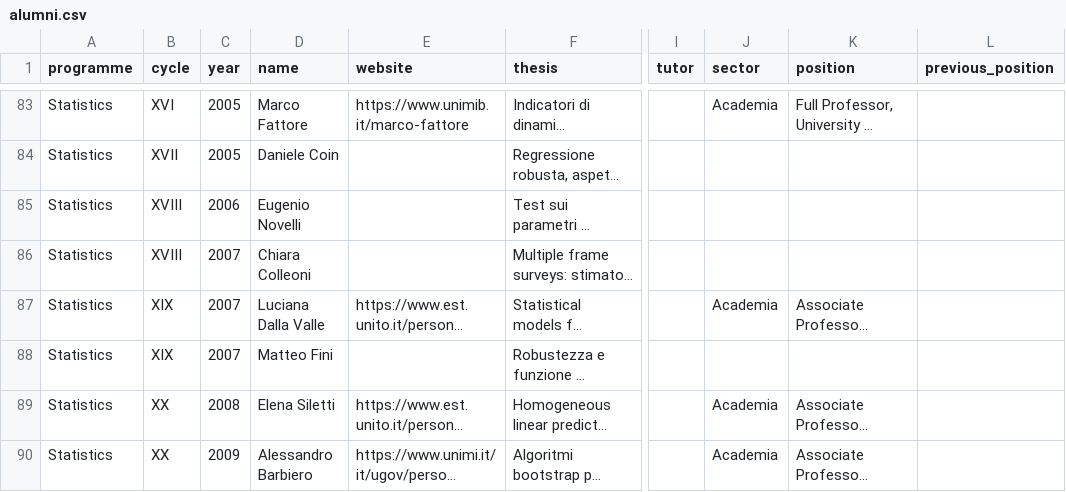
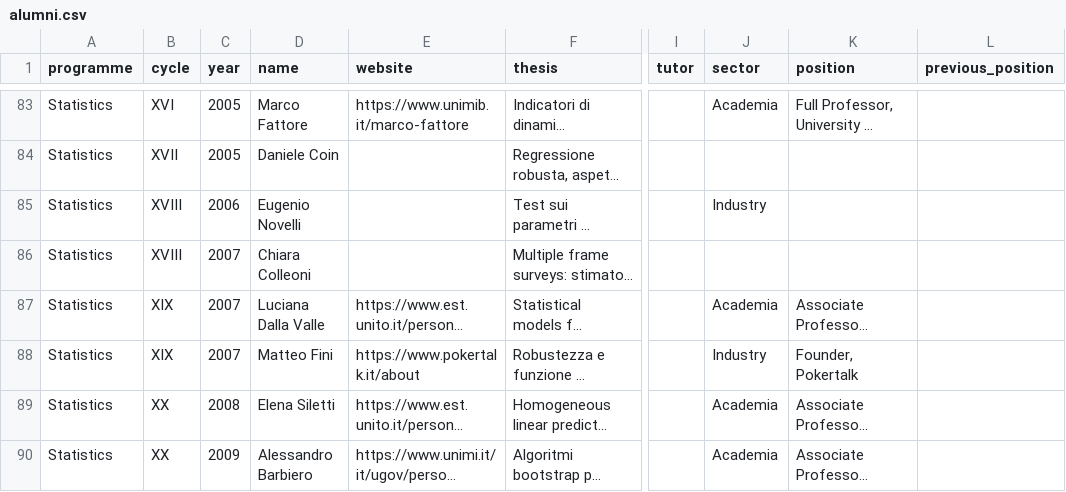
Before and after one commit to stat-dems-unimib/stat-dems-unimib.github.io, a CSV file: docs/phd/data/alumni.csv, drawn as a sheet; only a part is shown, gaps mark what is left out; long unchanged cells end in …; the diff names each change by its address in the sheet, - before the commit and + after, or states it on an @@ line.

```diff
--- a/docs/phd/data/alumni.csv
+++ b/docs/phd/data/alumni.csv
-J85 (sector): (empty)
+J85 (sector): Industry
-E88 (website): (empty)
+E88 (website): https://www.pokertalk.it/about
-J88 (sector): (empty)
+J88 (sector): Industry
-K88 (position): (empty)
+K88 (position): Founder, Pokertalk
```
Also changed, not shown: phd/data/alumni.csv.
